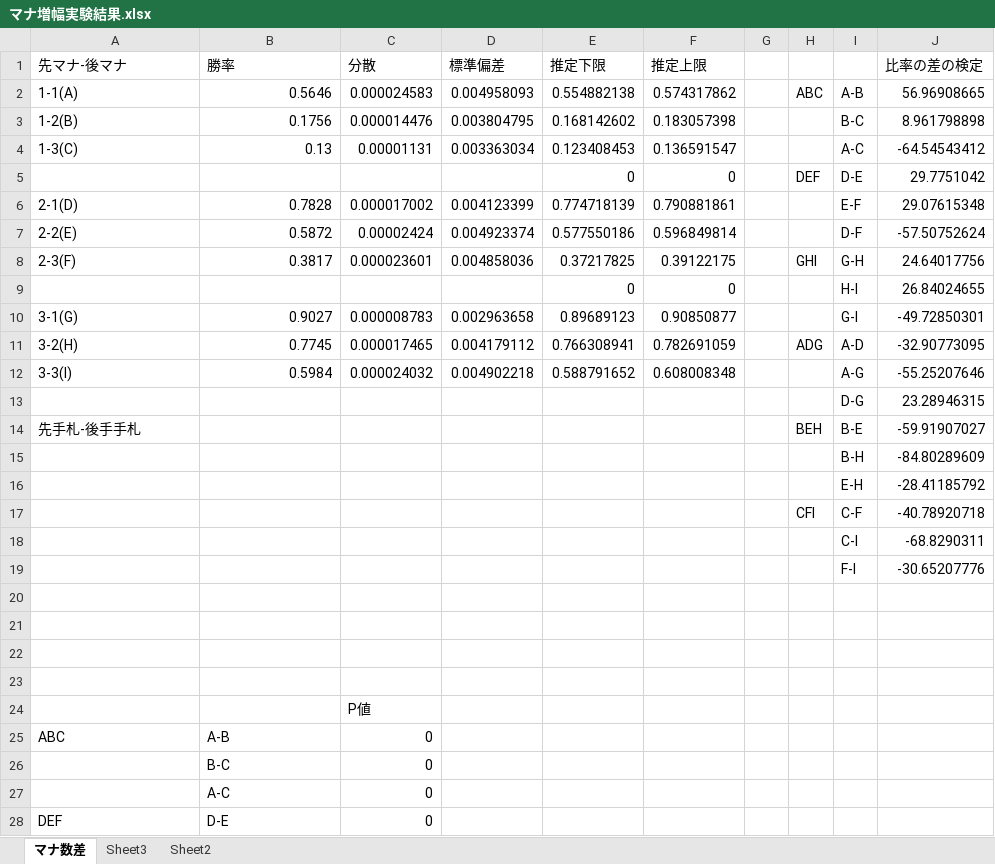
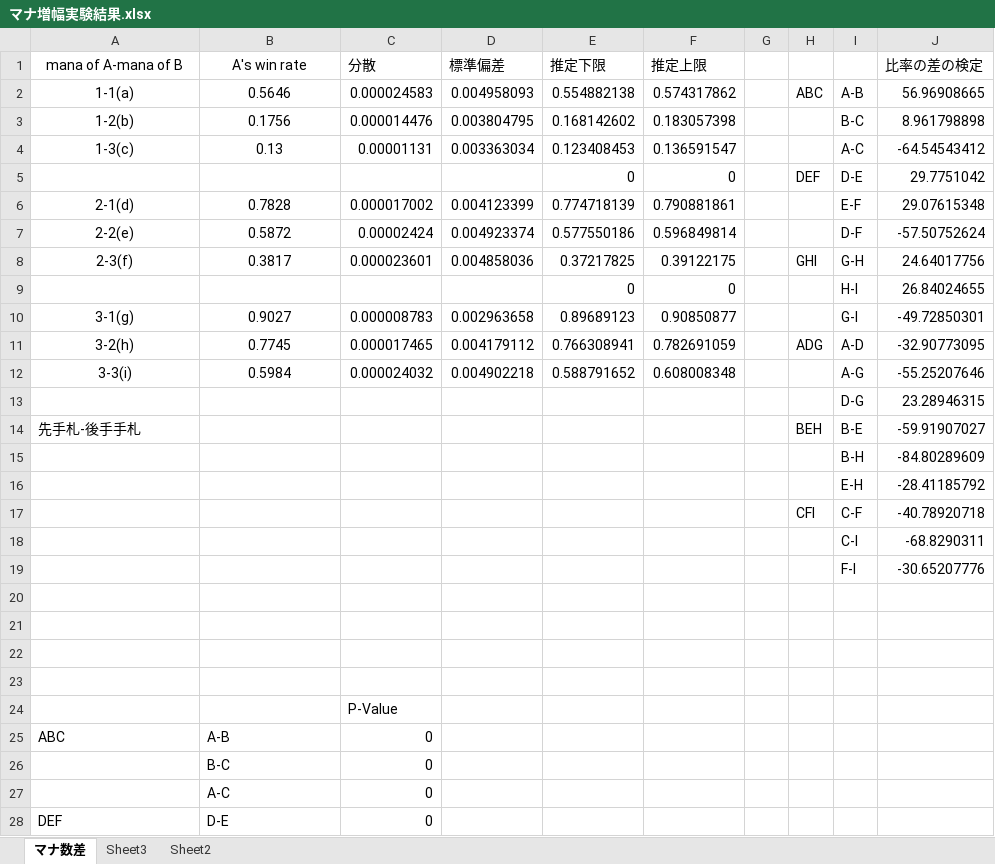
Before and after one commit to aharalabMeiji/fireplaceAharaLab, an Excel workbook: takashoIEEE結果CSV/マナ増幅実験ハンド差無し/マナ増幅実験結果.xlsx, sheet マナ数差, drawn as a sheet; only a part is shown; values as stored, in another font and other column widths than the file's, no borders; the diff names each change by its address in the sheet, - before the commit and + after, or states it on an @@ line.

```diff
--- a/takashoIEEE結果CSV/マナ増幅実験ハンド差無し/マナ増幅実験結果.xlsx (sheet マナ数差)
+++ b/takashoIEEE結果CSV/マナ増幅実験ハンド差無し/マナ増幅実験結果.xlsx (sheet マナ数差)
-A1: 先マナ-後マナ
+A1: mana of A-mana of B
-A1:B1 alignment: left
+A1:B1 alignment: center
-B1: 勝率
+B1: A's win rate
-A2 (mana of A-mana of B): 1-1(A)
+A2 (mana of A-mana of B): 1-1(a)
-A2:A4 alignment: left
+A2:A4 alignment: center
-B2:B4 alignment: right
+B2:B4 alignment: center
-A3 (mana of A-mana of B): 1-2(B)
+A3 (mana of A-mana of B): 1-2(b)
-A4 (mana of A-mana of B): 1-3(C)
+A4 (mana of A-mana of B): 1-3(c)
-A6 (mana of A-mana of B): 2-1(D)
+A6 (mana of A-mana of B): 2-1(d)
-A6:A8 alignment: left
+A6:A8 alignment: center
-B6:B8 alignment: right
+B6:B8 alignment: center
-A7 (mana of A-mana of B): 2-2(E)
+A7 (mana of A-mana of B): 2-2(e)
-A8 (mana of A-mana of B): 2-3(F)
+A8 (mana of A-mana of B): 2-3(f)
-A10 (mana of A-mana of B): 3-1(G)
+A10 (mana of A-mana of B): 3-1(g)
-A10:A12 alignment: left
+A10:A12 alignment: center
-B10:B12 alignment: right
+B10:B12 alignment: center
-A11 (mana of A-mana of B): 3-2(H)
+A11 (mana of A-mana of B): 3-2(h)
-A12 (mana of A-mana of B): 3-3(I)
+A12 (mana of A-mana of B): 3-3(i)
-C24 (分散): P値
+C24 (分散): P-Value
```
Also changed, not shown: takashoIEEE結果CSV/初期手札増幅実験/初期手札増幅実験結果.xlsx, 1 other file.
